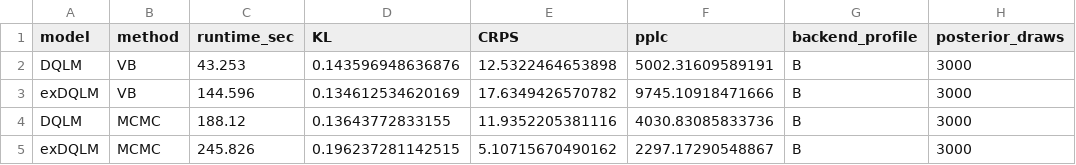
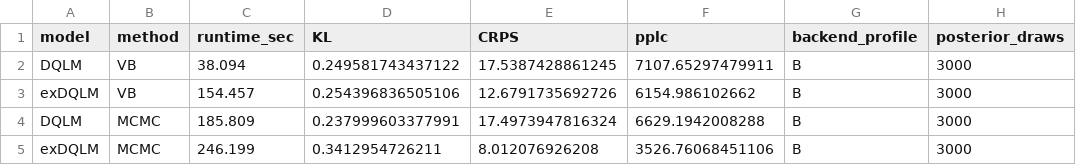
Before and after one commit to AntonioAPDL/exdqlm---Article, a CSV file: analysis/manuscript/outputs/tables/ex2_dynamic_benchmark.csv, drawn as a sheet; only a part is shown; the diff names each change by its address in the sheet, - before the commit and + after, or states it on an @@ line.

```diff
--- a/analysis/manuscript/outputs/tables/ex2_dynamic_benchmark.csv
+++ b/analysis/manuscript/outputs/tables/ex2_dynamic_benchmark.csv
-C2 (runtime_sec): 43.253
+C2 (runtime_sec): 38.094
-D2 (KL): 0.143596948636876
+D2 (KL): 0.249581743437122
-E2 (CRPS): 12.5322464653898
+E2 (CRPS): 17.5387428861245
-F2 (pplc): 5002.31609589191
+F2 (pplc): 7107.65297479911
-C3 (runtime_sec): 144.596
+C3 (runtime_sec): 154.457
-D3 (KL): 0.134612534620169
+D3 (KL): 0.254396836505106
-E3 (CRPS): 17.6349426570782
+E3 (CRPS): 12.6791735692726
-F3 (pplc): 9745.10918471666
+F3 (pplc): 6154.986102662
-C4 (runtime_sec): 188.12
+C4 (runtime_sec): 185.809
-D4 (KL): 0.13643772833155
+D4 (KL): 0.237999603377991
-E4 (CRPS): 11.9352205381116
+E4 (CRPS): 17.4973947816324
-F4 (pplc): 4030.83085833736
+F4 (pplc): 6629.1942008288
-C5 (runtime_sec): 245.826
+C5 (runtime_sec): 246.199
-D5 (KL): 0.196237281142515
+D5 (KL): 0.3412954726211
-E5 (CRPS): 5.10715670490162
+E5 (CRPS): 8.012076926208
-F5 (pplc): 2297.17290548867
+F5 (pplc): 3526.76068451106
```
Also changed, not shown: analysis/manuscript/outputs/tables/benchmark_environment.csv, analysis/manuscript/outputs/tables/ex2_df_scan_kl.csv, 13 other files.
